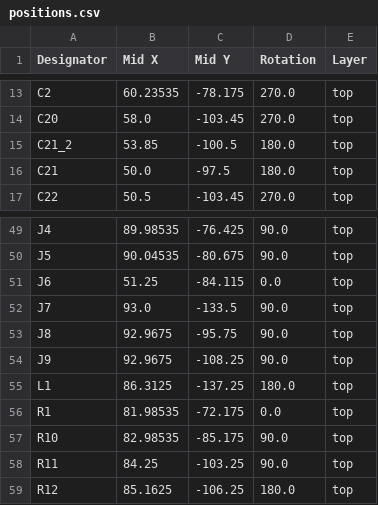
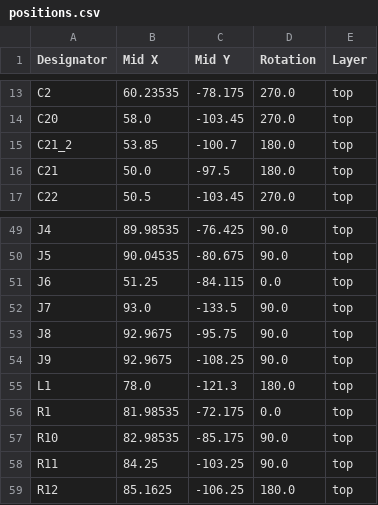
Before and after one commit to zykron1/UltraHawk, a CSV file: pcb/production/positions.csv, drawn as a sheet; only a part is shown, gaps mark what is left out.

```diff
--- a/pcb/production/positions.csv
+++ b/pcb/production/positions.csv
@@ -14,3 +14,3 @@ C2,60.23535,-78.175,270.0,top
 C20,58.0,-103.45,270.0,top
-C21_2,53.85,-100.5,180.0,top
+C21_2,53.85,-100.7,180.0,top
 C21,50.0,-97.5,180.0,top
@@ -54,3 +54,3 @@ J8,92.9675,-95.75,90.0,top
 J9,92.9675,-108.25,90.0,top
-L1,86.3125,-137.25,180.0,top
+L1,78.0,-121.3,180.0,top
 R1,81.98535,-72.175,0.0,top
```
Also changed, not shown: pcb/production/bom.csv, 10 other files.
